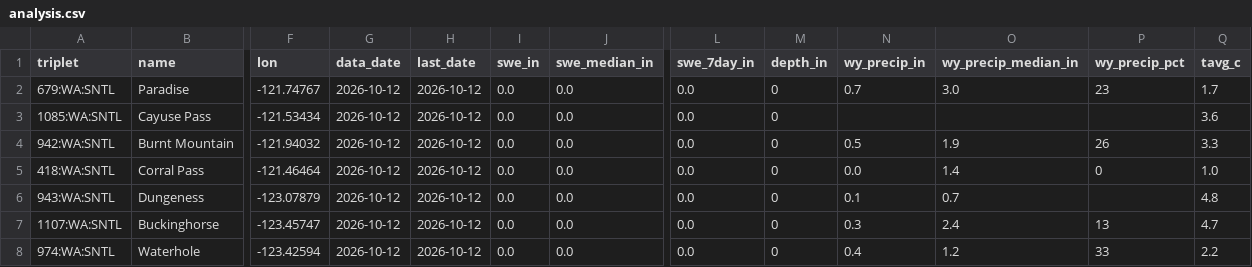
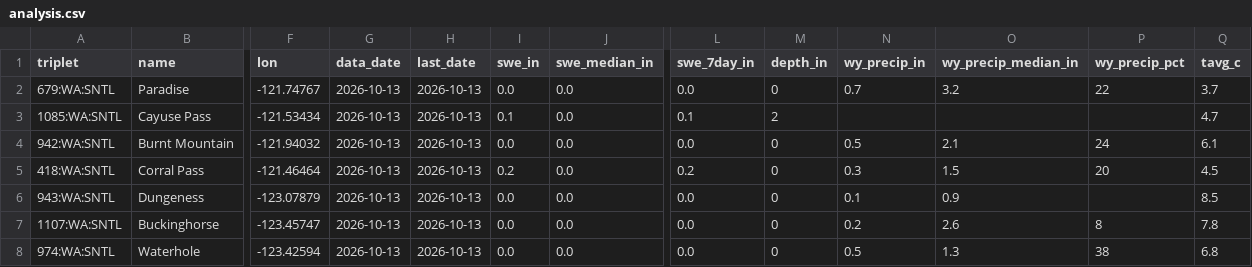
Before and after one commit to bdgroves/cascadia-wx, a CSV file: analysis.csv, drawn as a sheet; only a part is shown, gaps mark what is left out; the diff covers the shown part only; the diff names each change by its address in the sheet, - before the commit and + after, or states it on an @@ line.

```diff
--- a/analysis.csv
+++ b/analysis.csv
-G2:G8 (data_date): 2026-10-12
+G2:G8 (data_date): 2026-10-13
-H2:H8 (last_date): 2026-10-12
+H2:H8 (last_date): 2026-10-13
-O2 (wy_precip_median_in): 3.0
+O2 (wy_precip_median_in): 3.2
-P2 (wy_precip_pct): 23
+P2 (wy_precip_pct): 22
-Q2 (tavg_c): 1.7
+Q2 (tavg_c): 3.7
-I3 (swe_in): 0.0
+I3 (swe_in): 0.1
-L3 (swe_7day_in): 0.0
+L3 (swe_7day_in): 0.1
-M3 (depth_in): 0
+M3 (depth_in): 2
-Q3 (tavg_c): 3.6
+Q3 (tavg_c): 4.7
-O4 (wy_precip_median_in): 1.9
+O4 (wy_precip_median_in): 2.1
-P4 (wy_precip_pct): 26
+P4 (wy_precip_pct): 24
-Q4 (tavg_c): 3.3
+Q4 (tavg_c): 6.1
-I5 (swe_in): 0.0
+I5 (swe_in): 0.2
-L5 (swe_7day_in): 0.0
+L5 (swe_7day_in): 0.2
-N5 (wy_precip_in): 0.0
+N5 (wy_precip_in): 0.3
-O5 (wy_precip_median_in): 1.4
+O5 (wy_precip_median_in): 1.5
-P5 (wy_precip_pct): 0
+P5 (wy_precip_pct): 20
-Q5 (tavg_c): 1.0
+Q5 (tavg_c): 4.5
-O6 (wy_precip_median_in): 0.7
+O6 (wy_precip_median_in): 0.9
-Q6 (tavg_c): 4.8
+Q6 (tavg_c): 8.5
-N7 (wy_precip_in): 0.3
+N7 (wy_precip_in): 0.2
-O7 (wy_precip_median_in): 2.4
+O7 (wy_precip_median_in): 2.6
-P7 (wy_precip_pct): 13
+P7 (wy_precip_pct): 8
-Q7 (tavg_c): 4.7
+Q7 (tavg_c): 7.8
-N8 (wy_precip_in): 0.4
+N8 (wy_precip_in): 0.5
-O8 (wy_precip_median_in): 1.2
+O8 (wy_precip_median_in): 1.3
-P8 (wy_precip_pct): 33
+P8 (wy_precip_pct): 38
-Q8 (tavg_c): 2.2
+Q8 (tavg_c): 6.8
```
Also changed, not shown: 39 edited cells elsewhere in this file, air.csv, snotel_daily.csv, 6 other files.
